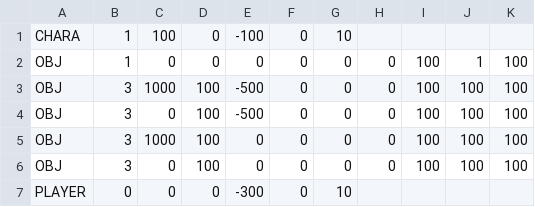
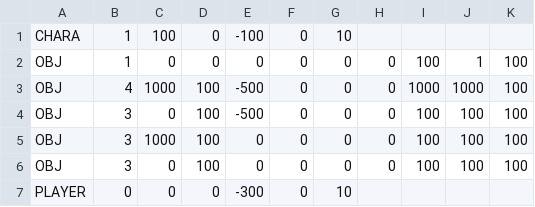
Before and after one commit to mio-mmiioo/shooting, a CSV file: data/stage/Stage00.csv, drawn as a sheet.

```diff
--- a/data/stage/Stage00.csv
+++ b/data/stage/Stage00.csv
@@ -2,3 +2,3 @@ CHARA,1,100,0,-100,0,10,,,,
 OBJ,1,0,0,0,0,0,0,100,1,100
-OBJ,3,1000,100,-500,0,0,0,100,100,100
+OBJ,4,1000,100,-500,0,0,0,1000,1000,100
 OBJ,3,0,100,-500,0,0,0,100,100,100
```
Also changed, not shown: 4 other files.
